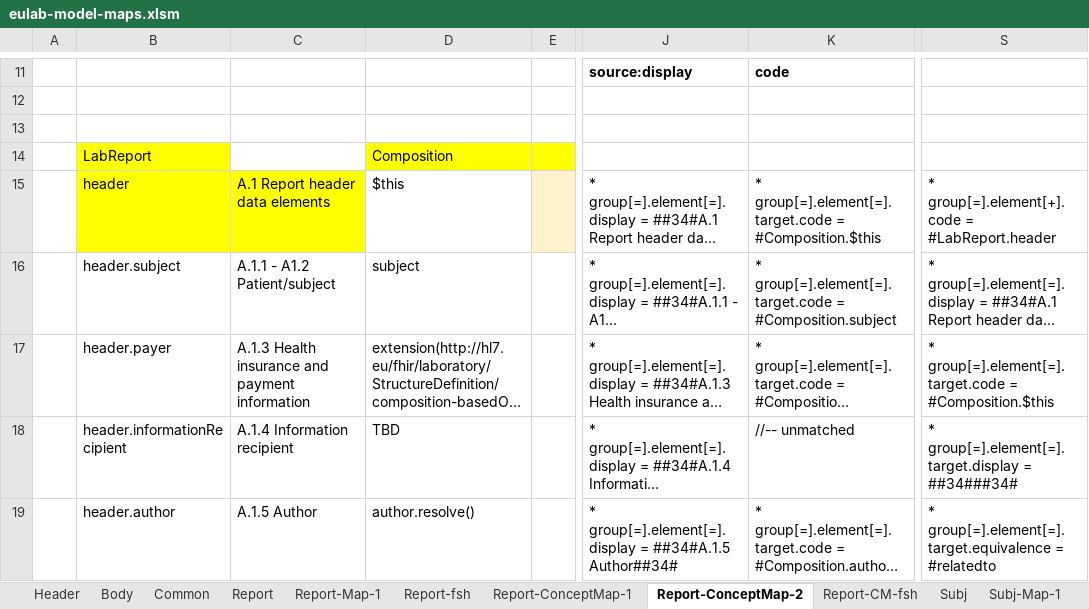
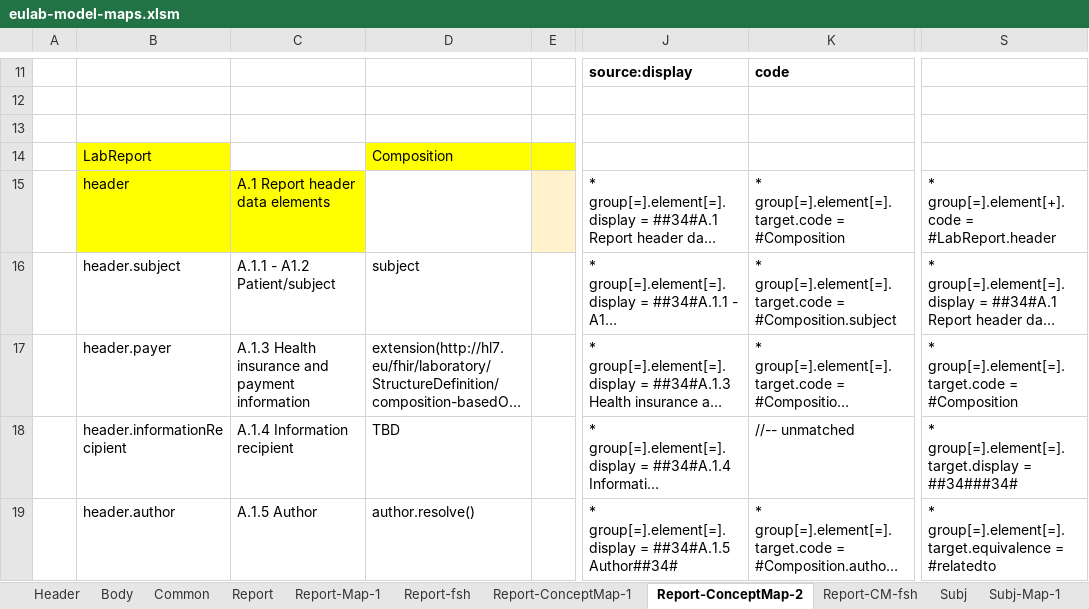
Before and after one commit to hl7-eu/laboratory, an Excel workbook: src-models/eulab-model-maps.xlsm, sheet Report-ConceptMap-2, drawn as a sheet; only a part is shown, gaps mark what is left out; long unchanged cells end in …; values as stored, in another font and other column widths than the file's, no borders; the diff covers the shown part only; the diff names each change by its address in the sheet, - before the commit and + after, or states it on an @@ line.

```diff
--- a/src-models/eulab-model-maps.xlsm (sheet Report-ConceptMap-2)
+++ b/src-models/eulab-model-maps.xlsm (sheet Report-ConceptMap-2)
-D15: $this
+D15: (empty)
-K15: …group[=].element[=].target.code = #Composition.$this
+K15: …group[=].element[=].target.code = #Composition
-S17: …group[=].element[=].target.code = #Composition.$this
+S17: …group[=].element[=].target.code = #Composition
```
Also changed, not shown: 19 edited cells elsewhere in this sheet, sheet Author-ConceptMap-2, sheet Author-ConceptMap-1, sheet Author-CM-fsh, sheet Report-ConceptMap-1, sheet Report-CM-fsh, sheet A.4 Specimen, 12 more sheets, other sheet tabs, formulas that keep their value, charts or pictures, 16 other files.
